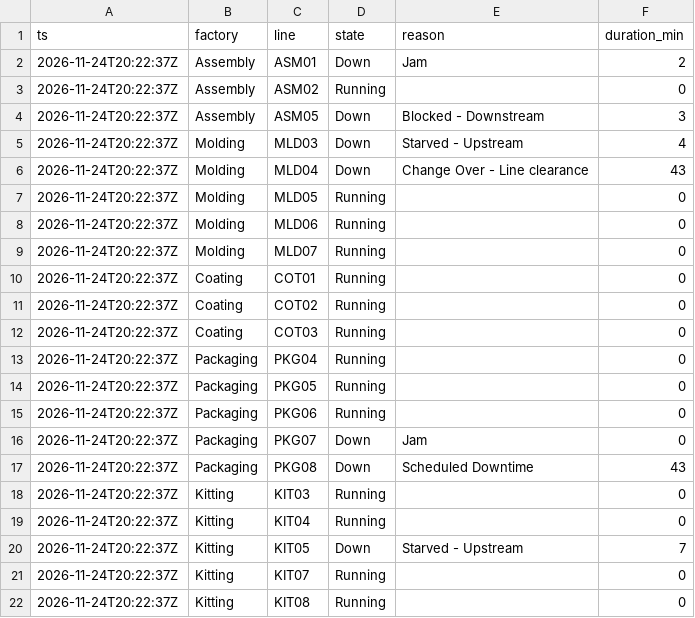
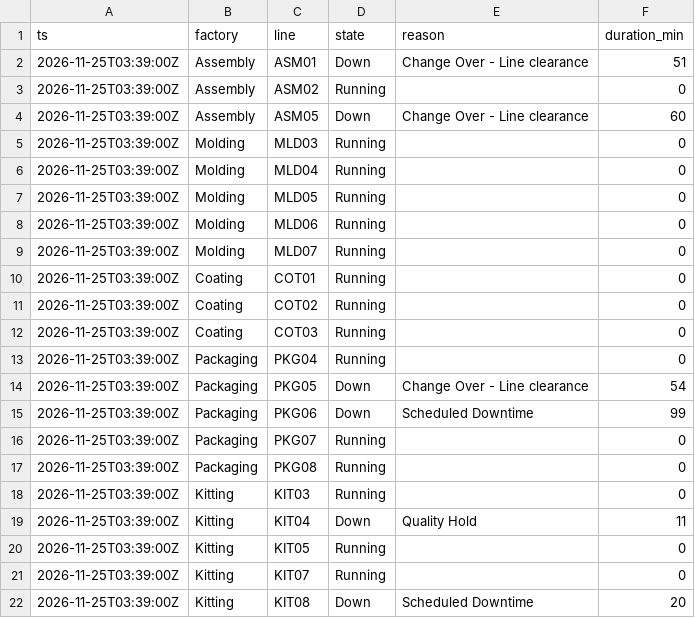
Before and after one commit to todd-cpme/ClearOEEDemo, a CSV file: data/status.csv, drawn as a sheet.

```diff
--- a/data/status.csv
+++ b/data/status.csv
@@ -1,22 +1,22 @@
 ts,factory,line,state,reason,duration_min
-2026-11-24T20:22:37Z,Assembly,ASM01,Down,Jam,2
-2026-11-24T20:22:37Z,Assembly,ASM02,Running,,0
-2026-11-24T20:22:37Z,Assembly,ASM05,Down,Blocked - Downstream,3
-2026-11-24T20:22:37Z,Molding,MLD03,Down,Starved - Upstream,4
-2026-11-24T20:22:37Z,Molding,MLD04,Down,Change Over - Line clearance,43
-2026-11-24T20:22:37Z,Molding,MLD05,Running,,0
-2026-11-24T20:22:37Z,Molding,MLD06,Running,,0
-2026-11-24T20:22:37Z,Molding,MLD07,Running,,0
-2026-11-24T20:22:37Z,Coating,COT01,Running,,0
-2026-11-24T20:22:37Z,Coating,COT02,Running,,0
-2026-11-24T20:22:37Z,Coating,COT03,Running,,0
-2026-11-24T20:22:37Z,Packaging,PKG04,Running,,0
-2026-11-24T20:22:37Z,Packaging,PKG05,Running,,0
-2026-11-24T20:22:37Z,Packaging,PKG06,Running,,0
-2026-11-24T20:22:37Z,Packaging,PKG07,Down,Jam,0
-2026-11-24T20:22:37Z,Packaging,PKG08,Down,Scheduled Downtime,43
-2026-11-24T20:22:37Z,Kitting,KIT03,Running,,0
-2026-11-24T20:22:37Z,Kitting,KIT04,Running,,0
-2026-11-24T20:22:37Z,Kitting,KIT05,Down,Starved - Upstream,7
-2026-11-24T20:22:37Z,Kitting,KIT07,Running,,0
-2026-11-24T20:22:37Z,Kitting,KIT08,Running,,0
+2026-11-25T03:39:00Z,Assembly,ASM01,Down,Change Over - Line clearance,51
+2026-11-25T03:39:00Z,Assembly,ASM02,Running,,0
+2026-11-25T03:39:00Z,Assembly,ASM05,Down,Change Over - Line clearance,60
+2026-11-25T03:39:00Z,Molding,MLD03,Running,,0
+2026-11-25T03:39:00Z,Molding,MLD04,Running,,0
+2026-11-25T03:39:00Z,Molding,MLD05,Running,,0
+2026-11-25T03:39:00Z,Molding,MLD06,Running,,0
+2026-11-25T03:39:00Z,Molding,MLD07,Running,,0
+2026-11-25T03:39:00Z,Coating,COT01,Running,,0
+2026-11-25T03:39:00Z,Coating,COT02,Running,,0
+2026-11-25T03:39:00Z,Coating,COT03,Running,,0
+2026-11-25T03:39:00Z,Packaging,PKG04,Running,,0
+2026-11-25T03:39:00Z,Packaging,PKG05,Down,Change Over - Line clearance,54
+2026-11-25T03:39:00Z,Packaging,PKG06,Down,Scheduled Downtime,99
+2026-11-25T03:39:00Z,Packaging,PKG07,Running,,0
+2026-11-25T03:39:00Z,Packaging,PKG08,Running,,0
+2026-11-25T03:39:00Z,Kitting,KIT03,Running,,0
+2026-11-25T03:39:00Z,Kitting,KIT04,Down,Quality Hold,11
+2026-11-25T03:39:00Z,Kitting,KIT05,Running,,0
+2026-11-25T03:39:00Z,Kitting,KIT07,Running,,0
+2026-11-25T03:39:00Z,Kitting,KIT08,Down,Scheduled Downtime,20
```
Also changed, not shown: data/events.csv, data/rollup_factory.csv, 3 other files.
